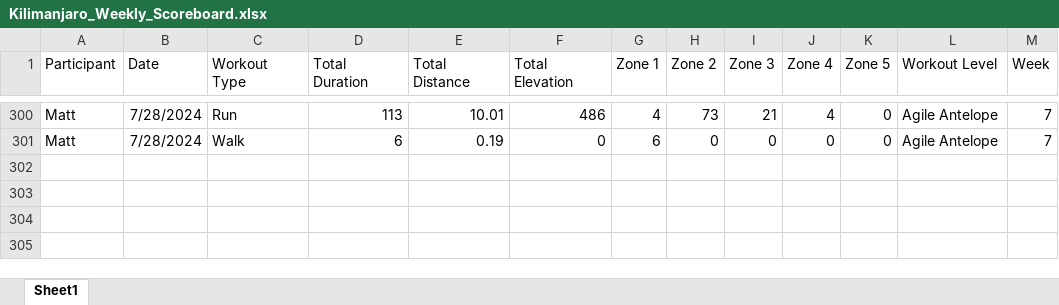
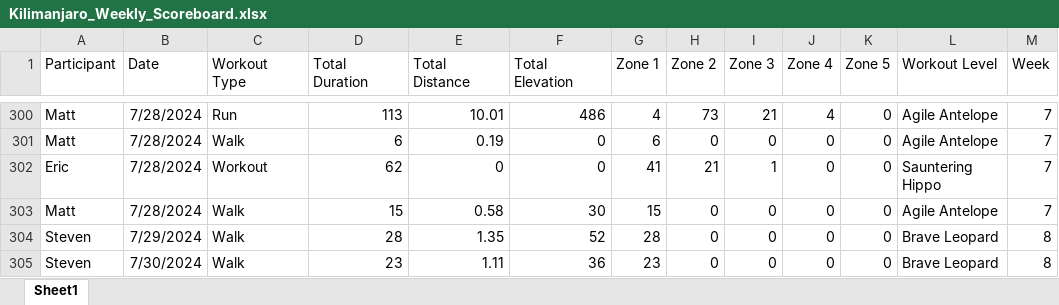
Before and after one commit to Steven-Carter-Data/strava_killimanjaro_tracker, an Excel workbook: Kilimanjaro_Weekly_Scoreboard.xlsx, sheet Sheet1, drawn as a sheet; only a part is shown, gaps mark what is left out; values as stored, in another font and other column widths than the file's, no borders; the diff names each change by its address in the sheet, - before the commit and + after, or states it on an @@ line.

Commit message:
Add files via upload

```diff
--- a/Kilimanjaro_Weekly_Scoreboard.xlsx (sheet Sheet1)
+++ b/Kilimanjaro_Weekly_Scoreboard.xlsx (sheet Sheet1)
+row 302: Eric | 7/28/2024 | Workout | 62 | 0 | 0 | 41 | 21 | 1 | 0 | 0 | Sauntering Hippo | 7
+row 303: Matt | 7/28/2024 | Walk | 15 | 0.58 | 30 | 15 | 0 | 0 | 0 | 0 | Agile Antelope | 7
+row 304: Steven | 7/29/2024 | Walk | 28 | 1.35 | 52 | 28 | 0 | 0 | 0 | 0 | Brave Leopard | 8
+row 305: Steven | 7/30/2024 | Walk | 23 | 1.11 | 36 | 23 | 0 | 0 | 0 | 0 | Brave Leopard | 8
```
